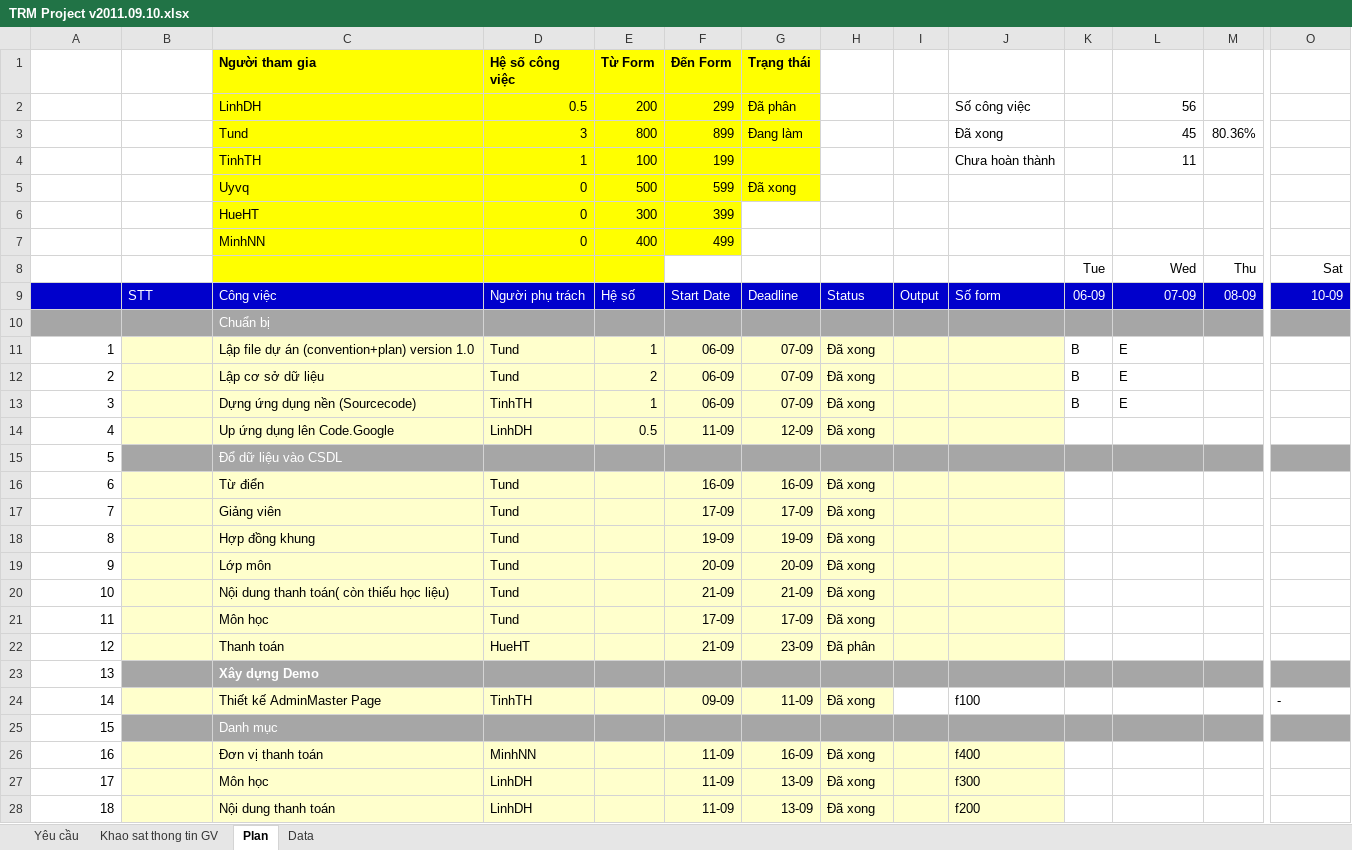
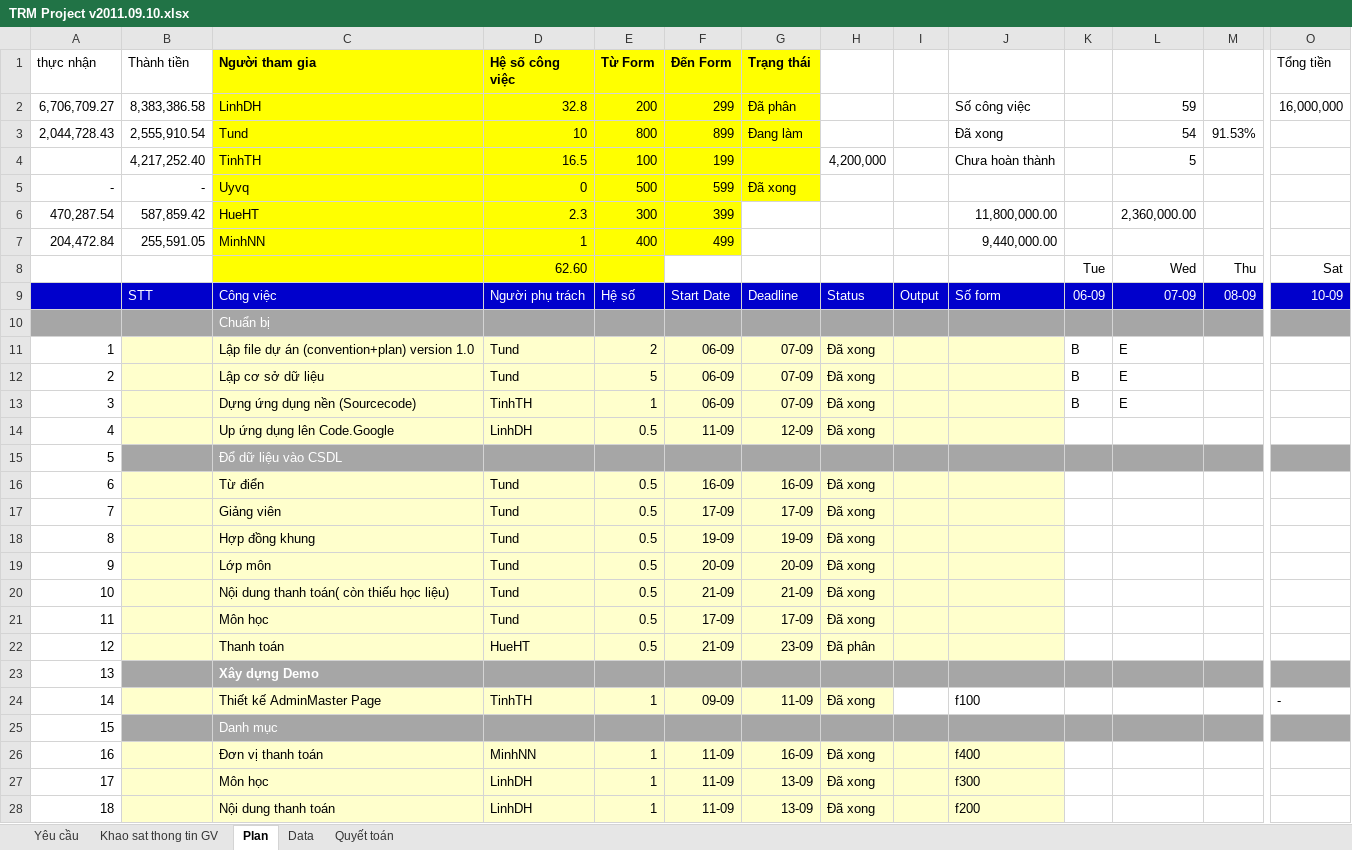
Before and after one commit to nguyendanhtu/project-trm, an Excel workbook: 01. Documents/TRM Project v2011.09.10.xlsx, sheet Plan, drawn as a sheet; only a part is shown, gaps mark what is left out; values as stored, in another font and other column widths than the file's, no borders; conditional formats not drawn; the diff covers the shown part only; the diff names each change by its address in the sheet, - before the commit and + after, or states it on an @@ line.

```diff
--- a/01. Documents/TRM Project v2011.09.10.xlsx (sheet Plan)
+++ b/01. Documents/TRM Project v2011.09.10.xlsx (sheet Plan)
+sheet tab: Quyết toán
@@ column A (thực nhận) renumbered from row 1 down @@
-B1: (empty)
+B1: Thành tiền
-O1: (empty)
+O1: Tổng tiền
-B2 (Thành tiền): (empty)
+B2 (Thành tiền): 8,383,386.58
-D2 (Hệ số công việc): 0.5
+D2 (Hệ số công việc): 32.8
-L2: 56
+L2: 59
-O2 (Tổng tiền): (empty)
+O2 (Tổng tiền): 16,000,000
-B3 (Thành tiền): (empty)
+B3 (Thành tiền): 2,555,910.54
-D3 (Hệ số công việc): 3
+D3 (Hệ số công việc): 10
-L3: 45
+L3: 54
-M3: 80.36%
+M3: 91.53%
-B4 (Thành tiền): (empty)
+B4 (Thành tiền): 4,217,252.40
-D4 (Hệ số công việc): 1
+D4 (Hệ số công việc): 16.5
-H4: (empty)
+H4: 4,200,000
-L4: 11
+L4: 5
-B5 (Thành tiền): (empty)
+B5 (Thành tiền): -
-B6 (Thành tiền): (empty)
+B6 (Thành tiền): 587,859.42
-D6 (Hệ số công việc): 0
+D6 (Hệ số công việc): 2.3
-J6: (empty)
+J6: 11,800,000.00
-L6: (empty)
+L6: 2,360,000.00
-B7 (Thành tiền): (empty)
+B7 (Thành tiền): 255,591.05
-D7 (Hệ số công việc): 0
+D7 (Hệ số công việc): 1
-J7: (empty)
+J7: 9,440,000.00
-D8 (Hệ số công việc): (empty)
+D8 (Hệ số công việc): 62.60
-E11 (Từ Form): 1
+E11 (Từ Form): 2
-E12 (Từ Form): 2
+E12 (Từ Form): 5
-E16:E22 (Từ Form): (empty)
+E16:E22 (Từ Form): 0.5
-E24 (Từ Form): (empty)
+E24 (Từ Form): 1
-E26:E28 (Từ Form): (empty)
+E26:E28 (Từ Form): 1
```
Also changed, not shown: 3 added rows and 55 edited cells elsewhere in this sheet, formulas that keep their value, 5 other files.
